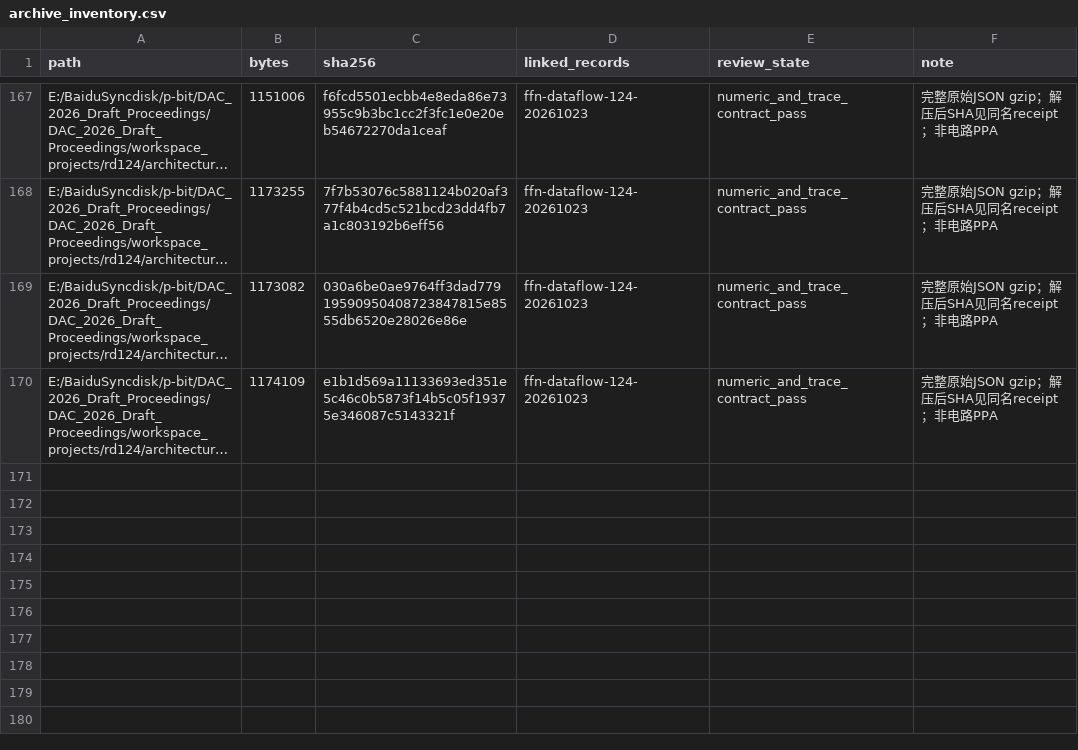
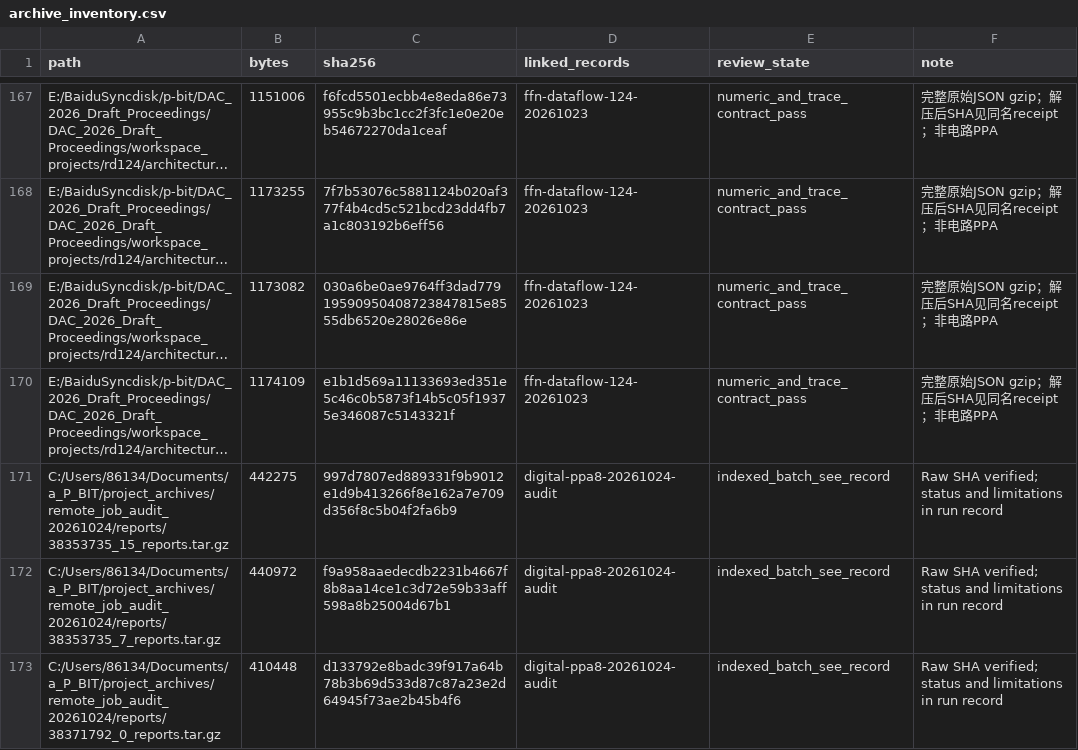
Before and after one commit to rayggxia-workspace/pbit-llm-qwen-baselines, a CSV file: digital_circuit_simulation_registry/archive_inventory.csv, drawn as a sheet; only a part is shown, gaps mark what is left out; long unchanged cells end in …; the diff names each change by its address in the sheet, - before the commit and + after, or states it on an @@ line.

```diff
--- a/digital_circuit_simulation_registry/archive_inventory.csv
+++ b/digital_circuit_simulation_registry/archive_inventory.csv
+row 171: C:/Users/86134/Documents/a_P_BIT/project_archives/remote_job_audit_20261024/reports/38353735_15_reports.tar.gz | 442275 | 997d7807ed889331f9b9012e1d9b413266f8e162a7e709d356f8c5b04f2fa6b9 | digital-ppa8-20261024-audit | indexed_batch_see_record | Raw SHA verified; status and limitations in run record
+row 172: C:/Users/86134/Documents/a_P_BIT/project_archives/remote_job_audit_20261024/reports/38353735_7_reports.tar.gz | 440972 | f9a958aaedecdb2231b4667f8b8aa14ce1c3d72e59b33aff598a8b25004d67b1 | digital-ppa8-20261024-audit | indexed_batch_see_record | Raw SHA verified; status and limitations in run record
+row 173: C:/Users/86134/Documents/a_P_BIT/project_archives/remote_job_audit_20261024/reports/38371792_0_reports.tar.gz | 410448 | d133792e8badc39f917a64b78b3b69d533d87c87a23e2d64945f73ae2b45b4f6 | digital-ppa8-20261024-audit | indexed_batch_see_record | Raw SHA verified; status and limitations in run record
```
Also changed, not shown: digital_circuit_simulation_registry/artifact_locations.csv, digital_circuit_simulation_registry/runs.csv, 7 other files.
